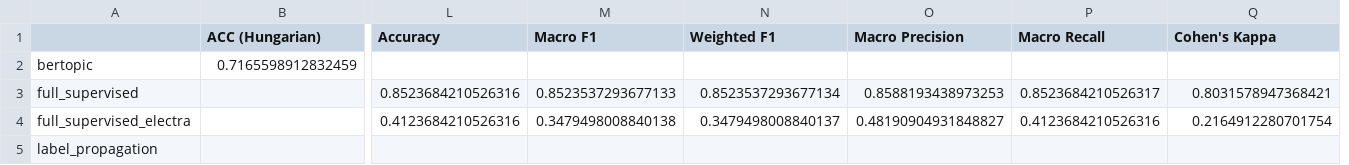
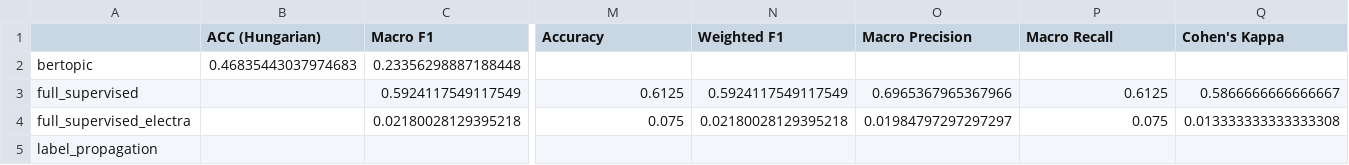
Before and after one commit to dg-ng/auto-labelling, a CSV file: results/comparison_table.csv, drawn as a sheet; only a part is shown, gaps mark what is left out; removed rows and columns are numbered as before the commit, all else as after; the diff covers the shown part only; the diff names each change by its address in the sheet, - before the commit and + after, or states it on an @@ line.

```diff
--- a/results/comparison_table.csv
+++ b/results/comparison_table.csv
+column C (Macro F1), rows 2-4: 0.23356298887188448 | 0.5924117549117549 | 0.02180028129395218
-column M (Macro F1), rows 3-4: 0.8523537293677133 | 0.3479498008840138
-B2 (ACC (Hungarian)): 0.7165598912832459
+B2 (ACC (Hungarian)): 0.46835443037974683
-M3 (Accuracy): 0.8523684210526316
+M3 (Accuracy): 0.6125
-N3 (Weighted F1): 0.8523537293677134
+N3 (Weighted F1): 0.5924117549117549
-O3 (Macro Precision): 0.8588193438973253
+O3 (Macro Precision): 0.6965367965367966
-P3 (Macro Recall): 0.8523684210526317
+P3 (Macro Recall): 0.6125
-Q3 (Cohen's Kappa): 0.8031578947368421
+Q3 (Cohen's Kappa): 0.5866666666666667
-M4 (Accuracy): 0.4123684210526316
+M4 (Accuracy): 0.075
-N4 (Weighted F1): 0.3479498008840137
+N4 (Weighted F1): 0.02180028129395218
-O4 (Macro Precision): 0.48190904931848827
+O4 (Macro Precision): 0.01984797297297297
-P4 (Macro Recall): 0.4123684210526316
+P4 (Macro Recall): 0.075
-Q4 (Cohen's Kappa): 0.2164912280701754
+Q4 (Cohen's Kappa): 0.013333333333333308
```
Also changed, not shown: 1 removed row and 77 edited cells elsewhere in this file, 1 other file.
